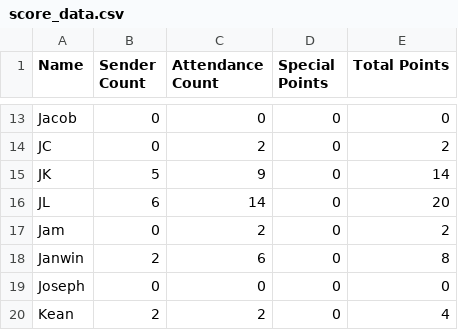
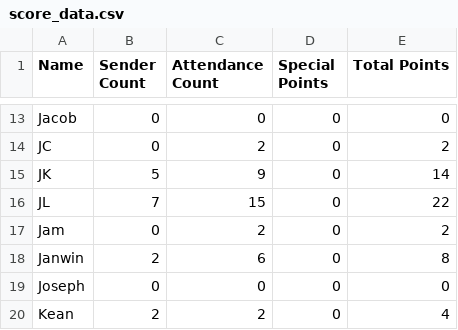
Before and after one commit to silvernuke911/Tambay-Tracker, a CSV file: TambayTracker2.0/data/score_data.csv, drawn as a sheet; only a part is shown, gaps mark what is left out.

```diff
--- a/TambayTracker2.0/data/score_data.csv
+++ b/TambayTracker2.0/data/score_data.csv
@@ -15,3 +15,3 @@ JC,0,2,0,2
 JK,5,9,0,14
-JL,6,14,0,20
+JL,7,15,0,22
 Jam,0,2,0,2
```
Also changed, not shown: TambayTracker2.0/data/date_list.csv, TambayTracker2.0/data/member_list.csv, 4 other files.
